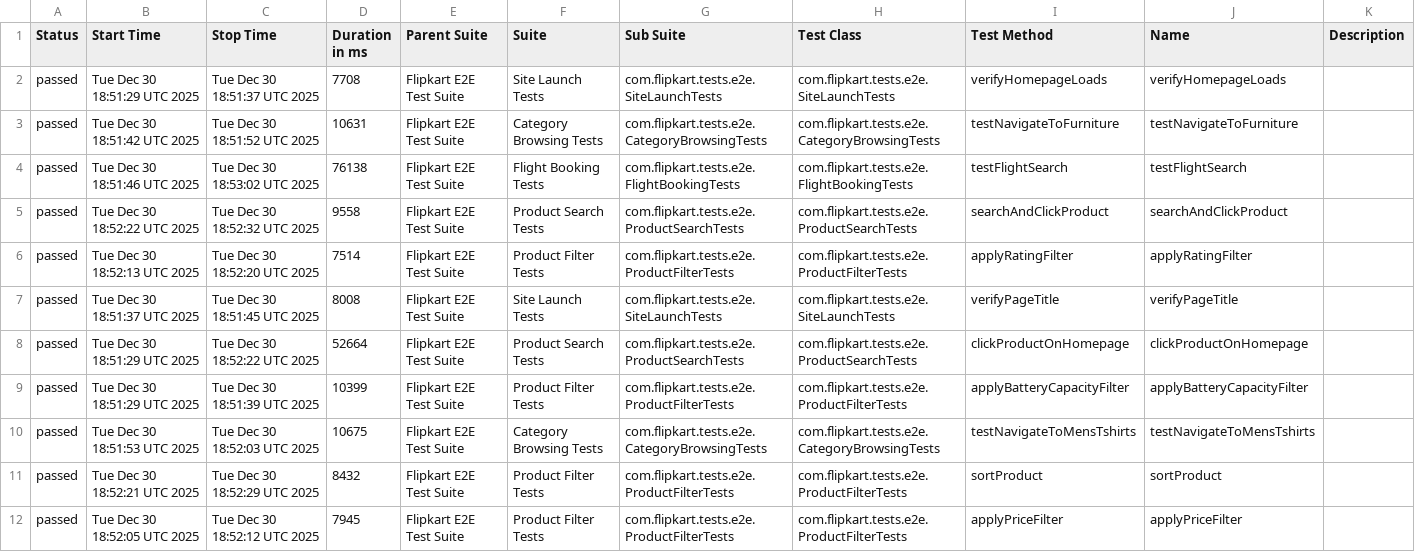
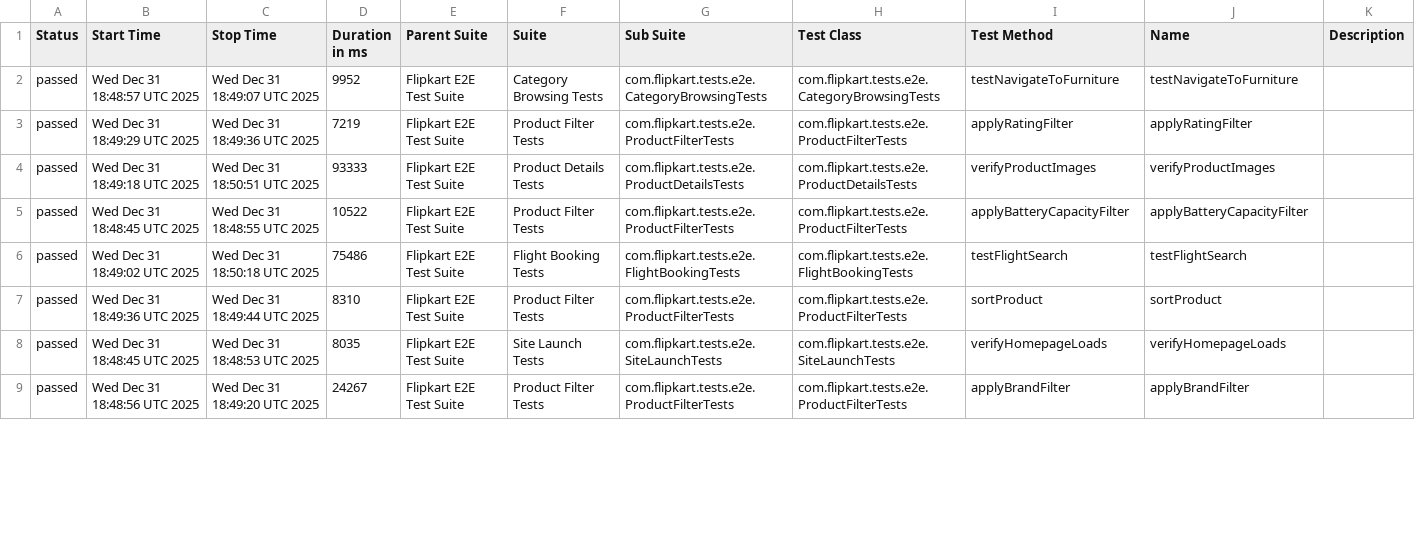
Before and after one commit to Shreyans1999/FlipkartTesting, a CSV file: data/suites.csv, drawn as a sheet; only a part is shown; the diff covers the shown part only.

```diff
--- a/data/suites.csv
+++ b/data/suites.csv
@@ -1,12 +1,9 @@
 "Status","Start Time","Stop Time","Duration in ms","Parent Suite","Suite","Sub Suite","Test Class","Test Method","Name","Description"
-"passed","Tue Dec 30 18:51:29 UTC 2025","Tue Dec 30 18:51:37 UTC 2025","7708","Flipkart E2E Test Suite","Site Launch Tests","com.flipkart.tests.e2e.SiteLaunchTests","com.flipkart.tests.e2e.SiteLaunchTests","verifyHomepageLoads","verifyHomepageLoads",""
-"passed","Tue Dec 30 18:51:42 UTC 2025","Tue Dec 30 18:51:52 UTC 2025","10631","Flipkart E2E Test Suite","Category Browsing Tests","com.flipkart.tests.e2e.CategoryBrowsingTests","com.flipkart.tests.e2e.CategoryBrowsingTests","testNavigateToFurniture","testNavigateToFurniture",""
-"passed","Tue Dec 30 18:51:46 UTC 2025","Tue Dec 30 18:53:02 UTC 2025","76138","Flipkart E2E Test Suite","Flight Booking Tests","com.flipkart.tests.e2e.FlightBookingTests","com.flipkart.tests.e2e.FlightBookingTests","testFlightSearch","testFlightSearch",""
-"passed","Tue Dec 30 18:52:22 UTC 2025","Tue Dec 30 18:52:32 UTC 2025","9558","Flipkart E2E Test Suite","Product Search Tests","com.flipkart.tests.e2e.ProductSearchTests","com.flipkart.tests.e2e.ProductSearchTests","searchAndClickProduct","searchAndClickProduct",""
-"passed","Tue Dec 30 18:52:13 UTC 2025","Tue Dec 30 18:52:20 UTC 2025","7514","Flipkart E2E Test Suite","Product Filter Tests","com.flipkart.tests.e2e.ProductFilterTests","com.flipkart.tests.e2e.ProductFilterTests","applyRatingFilter","applyRatingFilter",""
-"passed","Tue Dec 30 18:51:37 UTC 2025","Tue Dec 30 18:51:45 UTC 2025","8008","Flipkart E2E Test Suite","Site Launch Tests","com.flipkart.tests.e2e.SiteLaunchTests","com.flipkart.tests.e2e.SiteLaunchTests","verifyPageTitle","verifyPageTitle",""
-"passed","Tue Dec 30 18:51:29 UTC 2025","Tue Dec 30 18:52:22 UTC 2025","52664","Flipkart E2E Test Suite","Product Search Tests","com.flipkart.tests.e2e.ProductSearchTests","com.flipkart.tests.e2e.ProductSearchTests","clickProductOnHomepage","clickProductOnHomepage",""
-"passed","Tue Dec 30 18:51:29 UTC 2025","Tue Dec 30 18:51:39 UTC 2025","10399","Flipkart E2E Test Suite","Product Filter Tests","com.flipkart.tests.e2e.ProductFilterTests","com.flipkart.tests.e2e.ProductFilterTests","applyBatteryCapacityFilter","applyBatteryCapacityFilter",""
-"passed","Tue Dec 30 18:51:53 UTC 2025","Tue Dec 30 18:52:03 UTC 2025","10675","Flipkart E2E Test Suite","Category Browsing Tests","com.flipkart.tests.e2e.CategoryBrowsingTests","com.flipkart.tests.e2e.CategoryBrowsingTests","testNavigateToMensTshirts","testNavigateToMensTshirts",""
-"passed","Tue Dec 30 18:52:21 UTC 2025","Tue Dec 30 18:52:29 UTC 2025","8432","Flipkart E2E Test Suite","Product Filter Tests","com.flipkart.tests.e2e.ProductFilterTests","com.flipkart.tests.e2e.ProductFilterTests","sortProduct","sortProduct",""
-"passed","Tue Dec 30 18:52:05 UTC 2025","Tue Dec 30 18:52:12 UTC 2025","7945","Flipkart E2E Test Suite","Product Filter Tests","com.flipkart.tests.e2e.ProductFilterTests","com.flipkart.tests.e2e.ProductFilterTests","applyPriceFilter","applyPriceFilter",""
+"passed","Wed Dec 31 18:48:57 UTC 2025","Wed Dec 31 18:49:07 UTC 2025","9952","Flipkart E2E Test Suite","Category Browsing Tests","com.flipkart.tests.e2e.CategoryBrowsingTests","com.flipkart.tests.e2e.CategoryBrowsingTests","testNavigateToFurniture","testNavigateToFurniture",""
+"passed","Wed Dec 31 18:49:29 UTC 2025","Wed Dec 31 18:49:36 UTC 2025","7219","Flipkart E2E Test Suite","Product Filter Tests","com.flipkart.tests.e2e.ProductFilterTests","com.flipkart.tests.e2e.ProductFilterTests","applyRatingFilter","applyRatingFilter",""
+"passed","Wed Dec 31 18:49:18 UTC 2025","Wed Dec 31 18:50:51 UTC 2025","93333","Flipkart E2E Test Suite","Product Details Tests","com.flipkart.tests.e2e.ProductDetailsTests","com.flipkart.tests.e2e.ProductDetailsTests","verifyProductImages","verifyProductImages",""
+"passed","Wed Dec 31 18:48:45 UTC 2025","Wed Dec 31 18:48:55 UTC 2025","10522","Flipkart E2E Test Suite","Product Filter Tests","com.flipkart.tests.e2e.ProductFilterTests","com.flipkart.tests.e2e.ProductFilterTests","applyBatteryCapacityFilter","applyBatteryCapacityFilter",""
+"passed","Wed Dec 31 18:49:02 UTC 2025","Wed Dec 31 18:50:18 UTC 2025","75486","Flipkart E2E Test Suite","Flight Booking Tests","com.flipkart.tests.e2e.FlightBookingTests","com.flipkart.tests.e2e.FlightBookingTests","testFlightSearch","testFlightSearch",""
+"passed","Wed Dec 31 18:49:36 UTC 2025","Wed Dec 31 18:49:44 UTC 2025","8310","Flipkart E2E Test Suite","Product Filter Tests","com.flipkart.tests.e2e.ProductFilterTests","com.flipkart.tests.e2e.ProductFilterTests","sortProduct","sortProduct",""
+"passed","Wed Dec 31 18:48:45 UTC 2025","Wed Dec 31 18:48:53 UTC 2025","8035","Flipkart E2E Test Suite","Site Launch Tests","com.flipkart.tests.e2e.SiteLaunchTests","com.flipkart.tests.e2e.SiteLaunchTests","verifyHomepageLoads","verifyHomepageLoads",""
+"passed","Wed Dec 31 18:48:56 UTC 2025","Wed Dec 31 18:49:20 UTC 2025","24267","Flipkart E2E Test Suite","Product Filter Tests","com.flipkart.tests.e2e.ProductFilterTests","com.flipkart.tests.e2e.ProductFilterTests","applyBrandFilter","applyBrandFilter",""
```
Also changed, not shown: 5 added rows, 2 removed rows and 9 edited cells elsewhere in this file, 46 other files.
